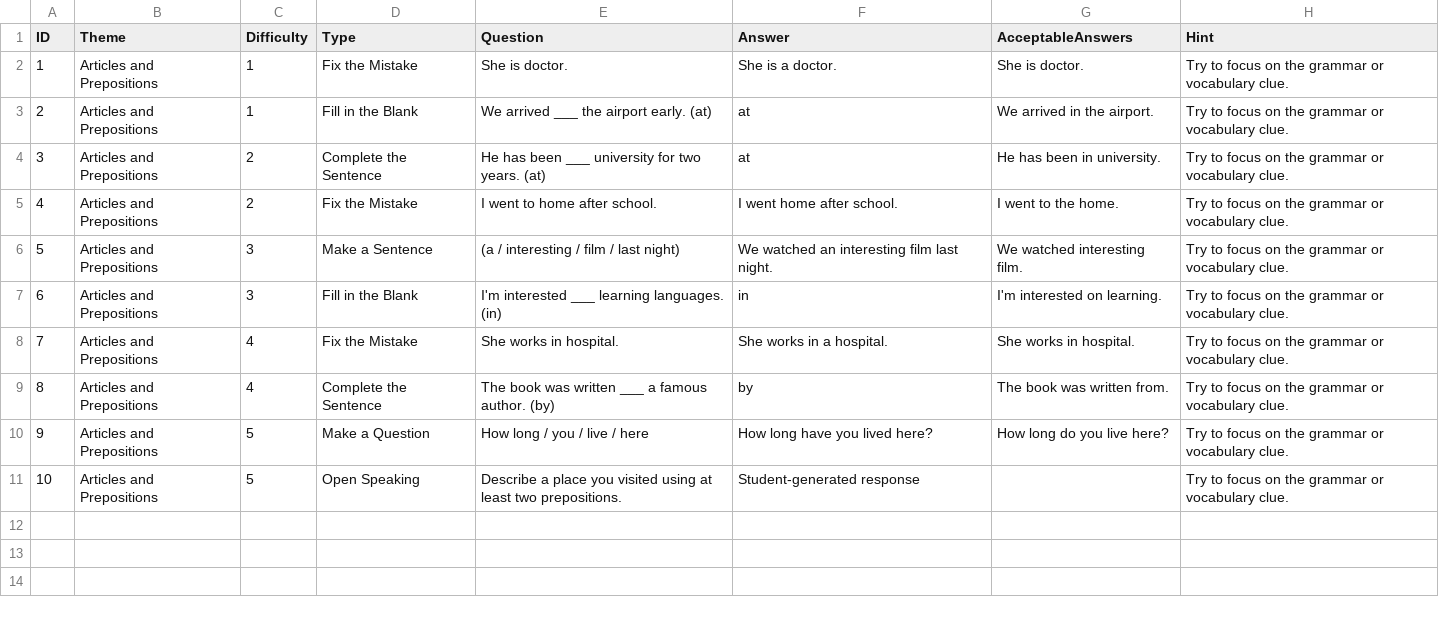
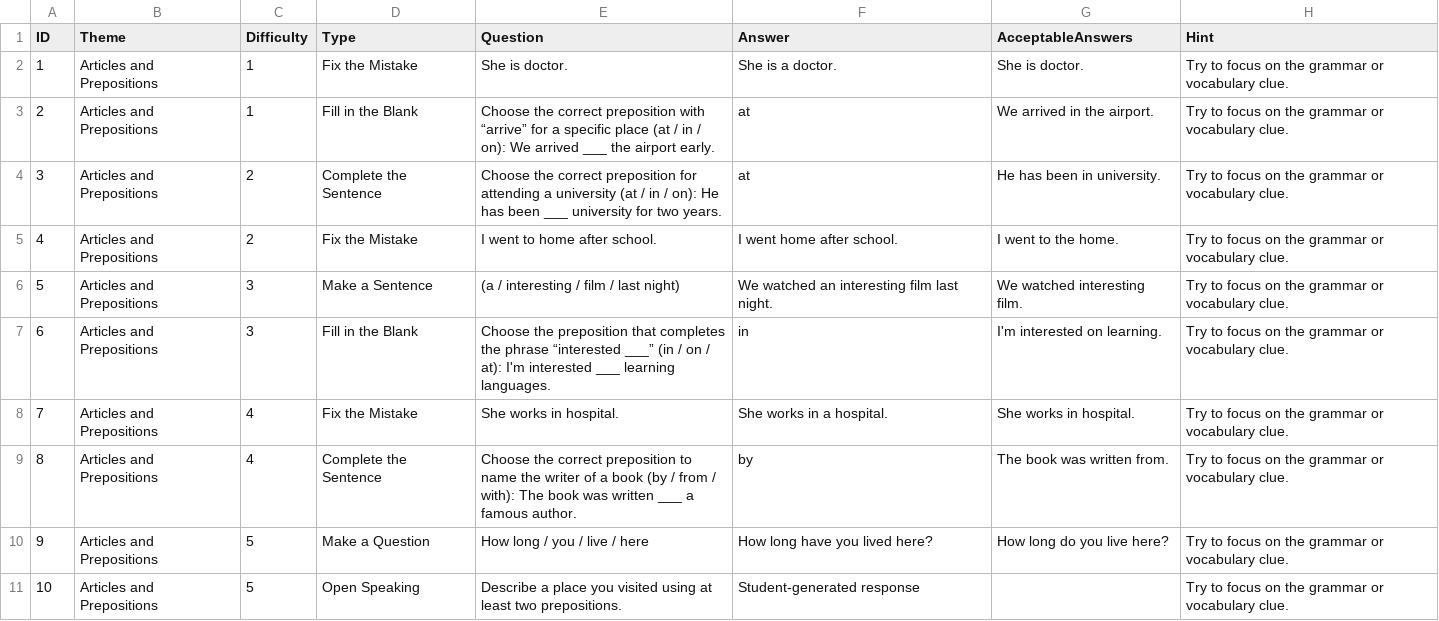
Before and after one commit to stephenfagen/english-quest, a CSV file: B1_Articles_and_Prepositions.csv, drawn as a sheet.

Commit message:
Clarify task prompts and remove answer clues

```diff
--- a/B1_Articles_and_Prepositions.csv
+++ b/B1_Articles_and_Prepositions.csv
@@ -2,9 +2,9 @@
 1,Articles and Prepositions,1,Fix the Mistake,She is doctor.,She is a doctor.,She is doctor.,Try to focus on the grammar or vocabulary clue.
-2,Articles and Prepositions,1,Fill in the Blank,We arrived ___ the airport early. (at),at,We arrived in the airport.,Try to focus on the grammar or vocabulary clue.
-3,Articles and Prepositions,2,Complete the Sentence,He has been ___ university for two years. (at),at,He has been in university.,Try to focus on the grammar or vocabulary clue.
+2,Articles and Prepositions,1,Fill in the Blank,Choose the correct preposition with “arrive” for a specific place (at / in / on): We arrived ___ the airport early.,at,We arrived in the airport.,Try to focus on the grammar or vocabulary clue.
+3,Articles and Prepositions,2,Complete the Sentence,Choose the correct preposition for attending a university (at / in / on): He has been ___ university for two years.,at,He has been in university.,Try to focus on the grammar or vocabulary clue.
 4,Articles and Prepositions,2,Fix the Mistake,I went to home after school.,I went home after school.,I went to the home.,Try to focus on the grammar or vocabulary clue.
 5,Articles and Prepositions,3,Make a Sentence,(a / interesting / film / last night),We watched an interesting film last night.,We watched interesting film.,Try to focus on the grammar or vocabulary clue.
-6,Articles and Prepositions,3,Fill in the Blank,I'm interested ___ learning languages. (in),in,I'm interested on learning.,Try to focus on the grammar or vocabulary clue.
+6,Articles and Prepositions,3,Fill in the Blank,Choose the preposition that completes the phrase “interested ___” (in / on / at): I'm interested ___ learning languages.,in,I'm interested on learning.,Try to focus on the grammar or vocabulary clue.
 7,Articles and Prepositions,4,Fix the Mistake,She works in hospital.,She works in a hospital.,She works in hospital.,Try to focus on the grammar or vocabulary clue.
-8,Articles and Prepositions,4,Complete the Sentence,The book was written ___ a famous author. (by),by,The book was written from.,Try to focus on the grammar or vocabulary clue.
+8,Articles and Prepositions,4,Complete the Sentence,Choose the correct preposition to name the writer of a book (by / from / with): The book was written ___ a famous author.,by,The book was written from.,Try to focus on the grammar or vocabulary clue.
 9,Articles and Prepositions,5,Make a Question,How long / you / live / here,How long have you lived here?,How long do you live here?,Try to focus on the grammar or vocabulary clue.
```
